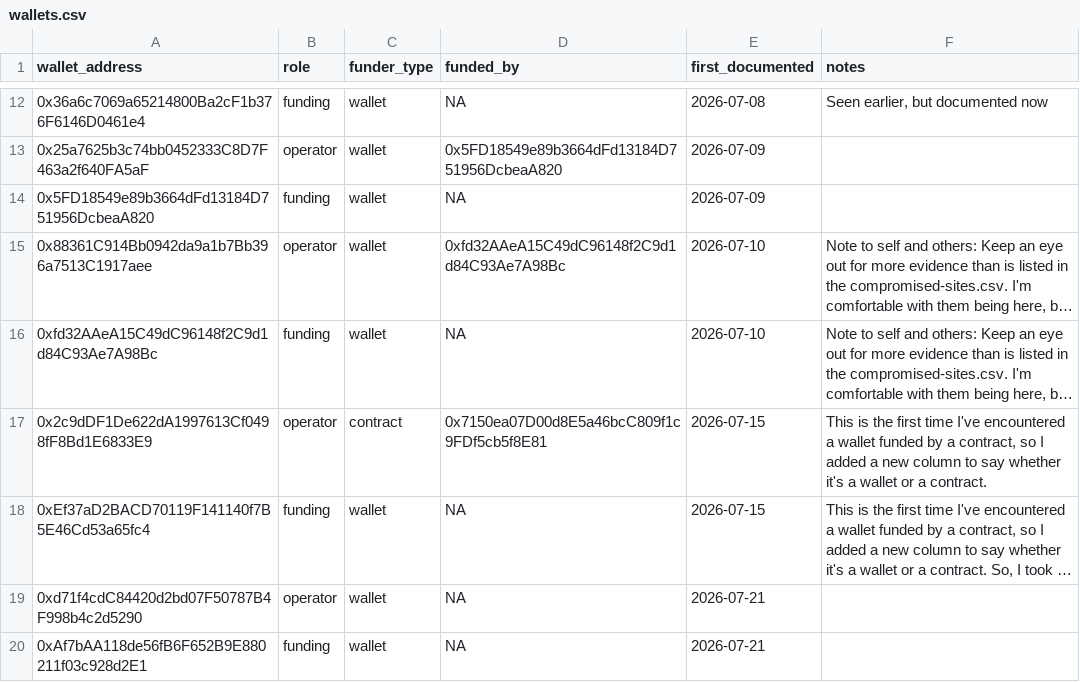
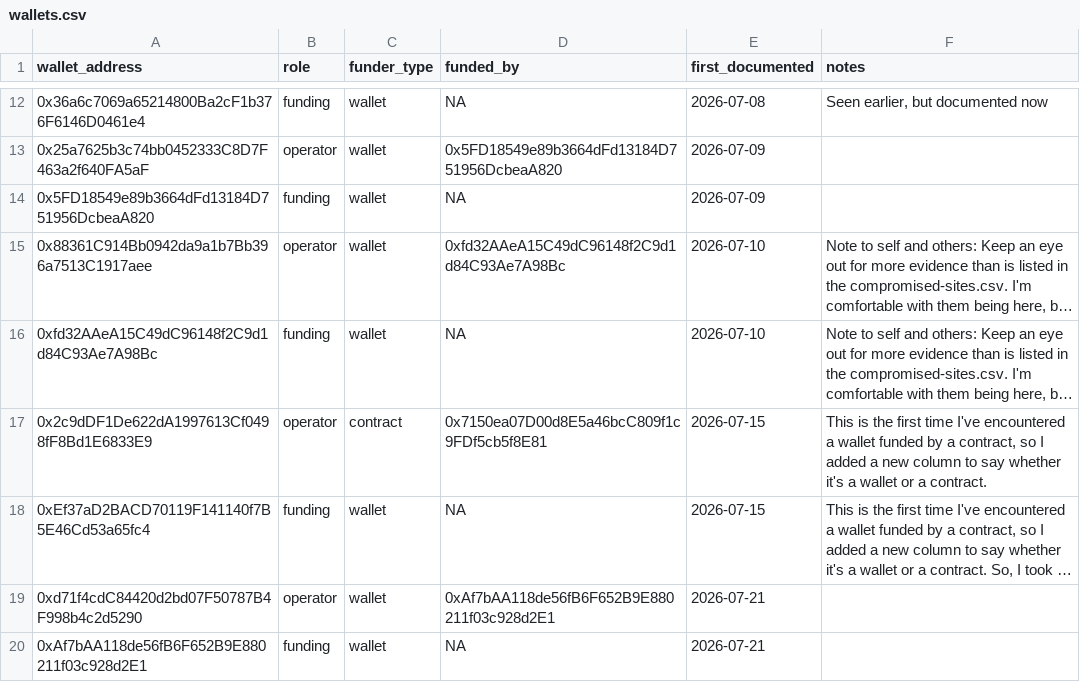
Before and after one commit to battlingamazons/compromised-sites-tracker, a CSV file: wallets.csv, drawn as a sheet; only a part is shown, gaps mark what is left out; long unchanged cells end in …; the diff names each change by its address in the sheet, - before the commit and + after, or states it on an @@ line.

Commit message:
Update wallets.csv

```diff
--- a/wallets.csv
+++ b/wallets.csv
-D19 (funded_by): NA
+D19 (funded_by): 0xAf7bAA118de56fB6F652B9E880211f03c928d2E1
```
